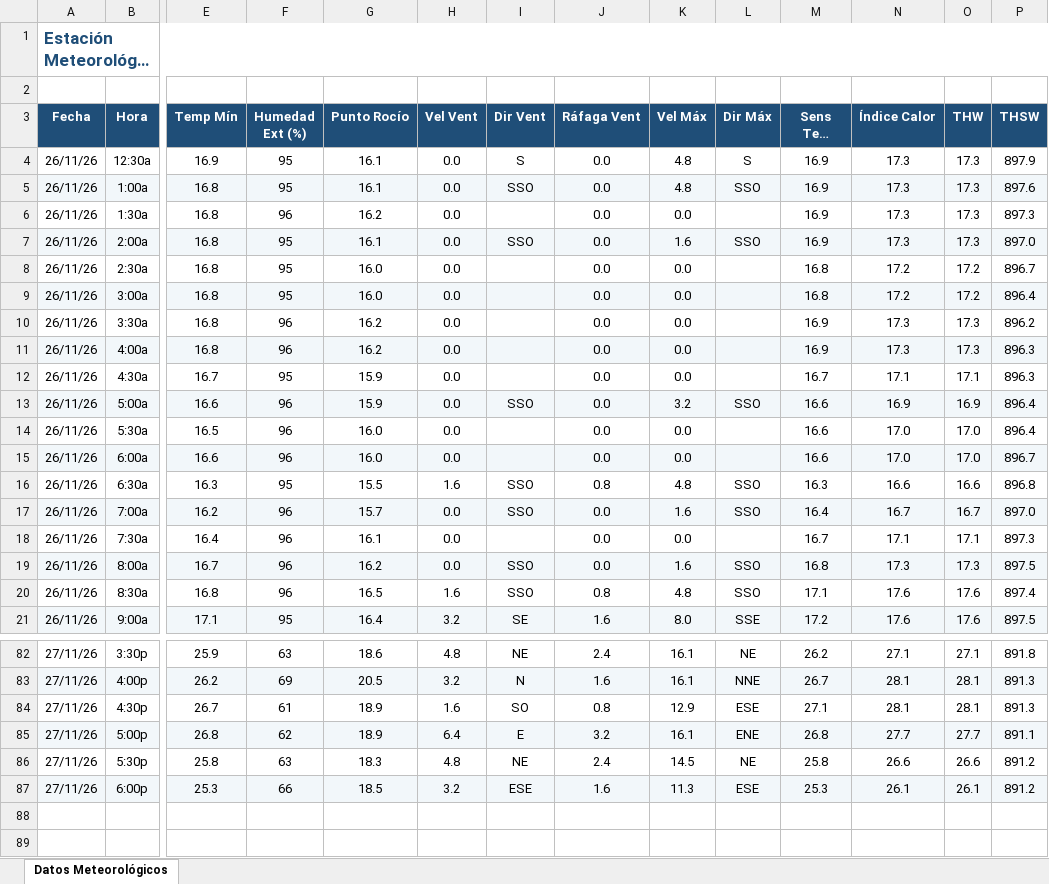
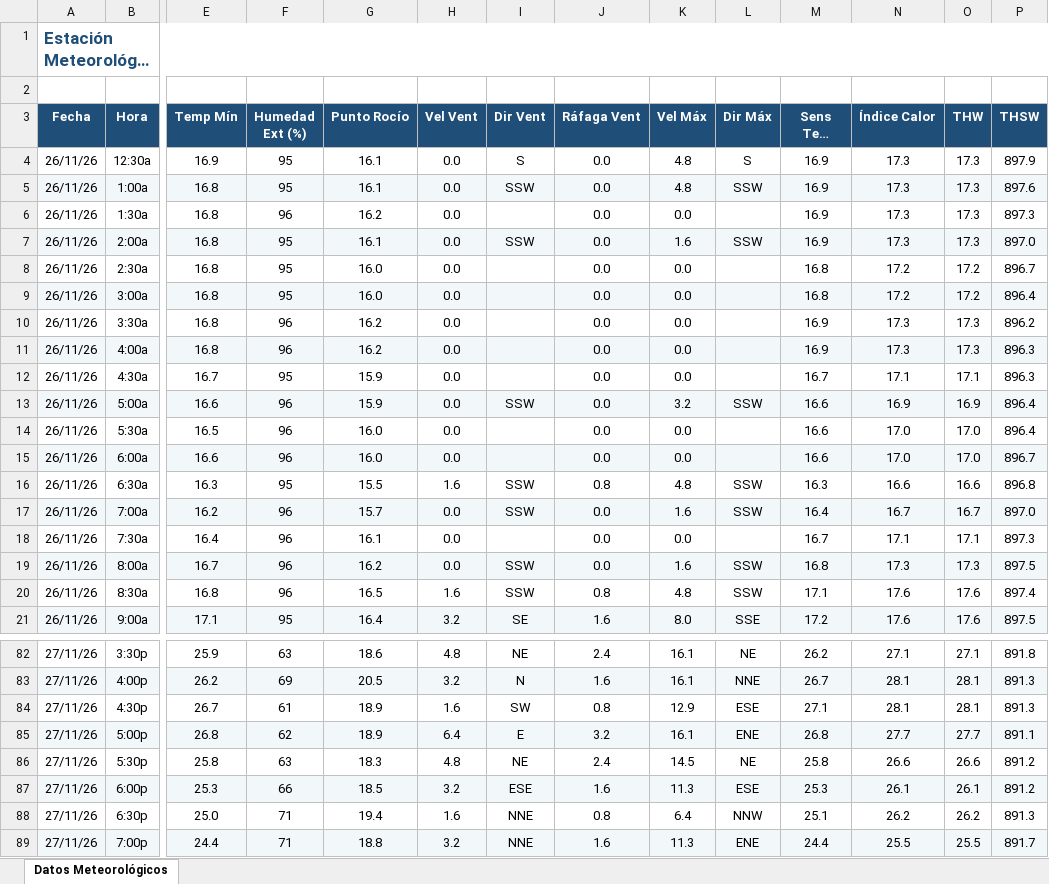
Before and after one commit to intasalta/ema_elbrete, an Excel workbook: downld02.xlsx, sheet Datos Meteorológicos, drawn as a sheet; only a part is shown, gaps mark what is left out; long unchanged cells end in …; values as stored, in another font and other column widths than the file's, no borders; rows hold the shown columns only; the diff covers the shown part only; the diff names each change by its address in the sheet, - before the commit and + after, or states it on an @@ line.

```diff
--- a/downld02.xlsx (sheet Datos Meteorológicos)
+++ b/downld02.xlsx (sheet Datos Meteorológicos)
-I5 (Dir Vent): SSO
+I5 (Dir Vent): SSW
-L5 (Dir Máx): SSO
+L5 (Dir Máx): SSW
-I7 (Dir Vent): SSO
+I7 (Dir Vent): SSW
-L7 (Dir Máx): SSO
+L7 (Dir Máx): SSW
-I13 (Dir Vent): SSO
+I13 (Dir Vent): SSW
-L13 (Dir Máx): SSO
+L13 (Dir Máx): SSW
-I16:I17 (Dir Vent): SSO
+I16:I17 (Dir Vent): SSW
-L16:L17 (Dir Máx): SSO
+L16:L17 (Dir Máx): SSW
-I19:I20 (Dir Vent): SSO
+I19:I20 (Dir Vent): SSW
-L19:L20 (Dir Máx): SSO
+L19:L20 (Dir Máx): SSW
-I84 (Dir Vent): SO
+I84 (Dir Vent): SW
+row 88: 27/11/26 | 6:30p | 25.0 | 71 | 19.4 | 1.6 | NNE | 0.8 | 6.4 | NNW | 25.1 | 26.2 | 26.2 | 891.3
+row 89: 27/11/26 | 7:00p | 24.4 | 71 | 18.8 | 3.2 | NNE | 1.6 | 11.3 | ENE | 24.4 | 25.5 | 25.5 | 891.7
```
Also changed, not shown: 4 edited cells elsewhere in this sheet, downld08.xlsx, 2 other files.
